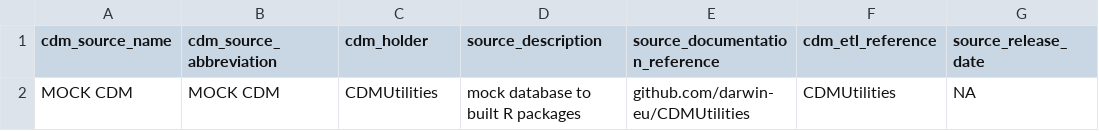
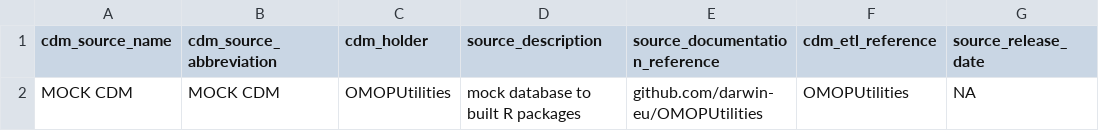
Before and after one commit to darwin-eu-dev/omopgenerics, a CSV file: data-raw/cdmSource.csv, drawn as a sheet; only a part is shown; the diff names each change by its address in the sheet, - before the commit and + after, or states it on an @@ line.

Commit message:
change package name

```diff
--- a/data-raw/cdmSource.csv
+++ b/data-raw/cdmSource.csv
-C2 (cdm_holder): CDMUtilities
+C2 (cdm_holder): OMOPUtilities
-E2 (source_documentation_reference): github.com/darwin-eu/CDMUtilities
+E2 (source_documentation_reference): github.com/darwin-eu/OMOPUtilities
-F2 (cdm_etl_reference): CDMUtilities
+F2 (cdm_etl_reference): OMOPUtilities
```
Also changed, not shown: 23 other files.
